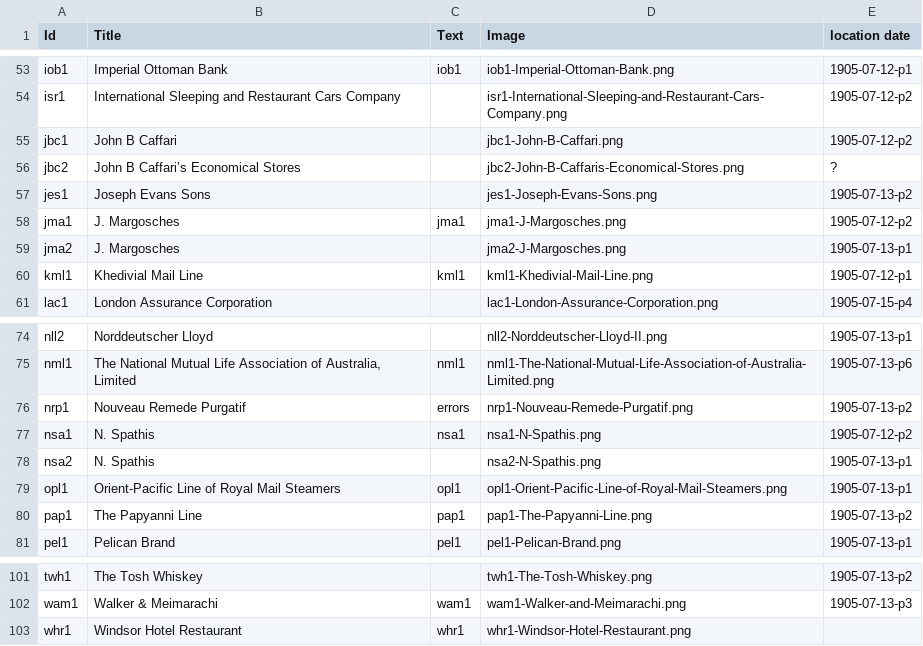
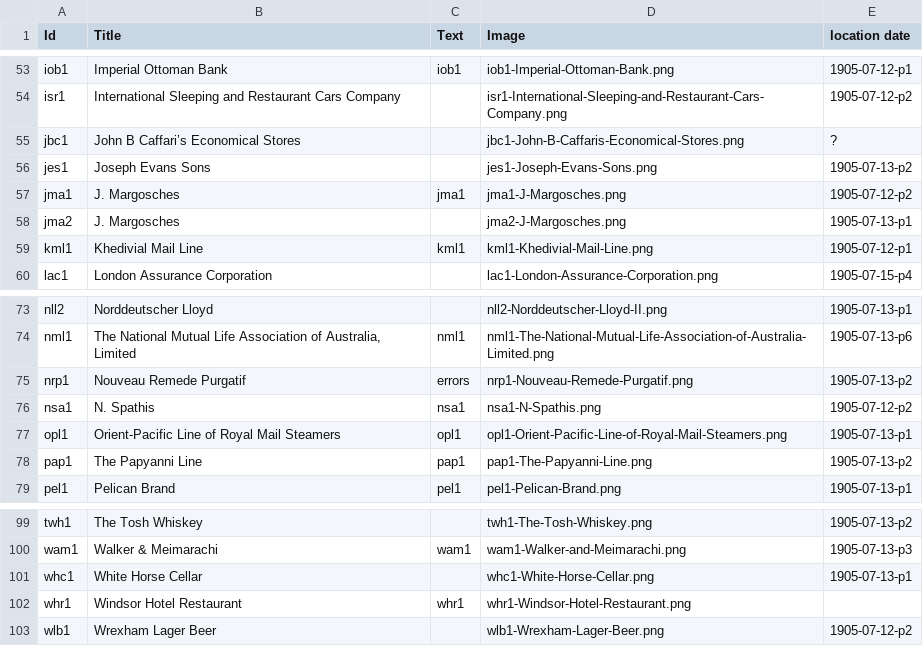
Before and after one commit to dig-eg-gaz/advertisements, a TSV file: ads-db.tsv, drawn as a sheet; only a part is shown, gaps mark what is left out.

Commit message:
bunch of ad texts

```diff
--- a/ads-db.tsv
+++ b/ads-db.tsv
@@ -54,4 +54,3 @@ iob1	Imperial Ottoman Bank	iob1	iob1-Imperial-Ottoman-Bank.png	1905-07-12-p1
 isr1	International Sleeping and Restaurant Cars Company		isr1-International-Sleeping-and-Restaurant-Cars-Company.png	1905-07-12-p2
-jbc1	John B Caffari		jbc1-John-B-Caffari.png	1905-07-12-p2
-jbc2	John B Caffari’s Economical Stores		jbc2-John-B-Caffaris-Economical-Stores.png	?
+jbc1	John B Caffari’s Economical Stores		jbc1-John-B-Caffaris-Economical-Stores.png	?
 jes1	Joseph Evans Sons		jes1-Joseph-Evans-Sons.png	1905-07-13-p2
@@ -77,3 +76,2 @@ nrp1	Nouveau Remede Purgatif	errors	nrp1-Nouveau-Remede-Purgatif.png	1905-07-13-
 nsa1	N. Spathis	nsa1	nsa1-N-Spathis.png	1905-07-12-p2
-nsa2	N. Spathis		nsa2-N-Spathis.png	1905-07-13-p1
 opl1	Orient-Pacific Line of Royal Mail Steamers	opl1	opl1-Orient-Pacific-Line-of-Royal-Mail-Steamers.png	1905-07-13-p1
@@ -102,2 +100,4 @@ twh1	The Tosh Whiskey		twh1-The-Tosh-Whiskey.png	1905-07-13-p2
 wam1	Walker & Meimarachi	wam1	wam1-Walker-and-Meimarachi.png	1905-07-13-p3
+whc1	White Horse Cellar		whc1-White-Horse-Cellar.png	1905-07-13-p1
 whr1	Windsor Hotel Restaurant	whr1	whr1-Windsor-Hotel-Restaurant.png	
+wlb1	Wrexham Lager Beer		wlb1-Wrexham-Lager-Beer.png	1905-07-12-p2
```
Also changed, not shown: 21 other files.
